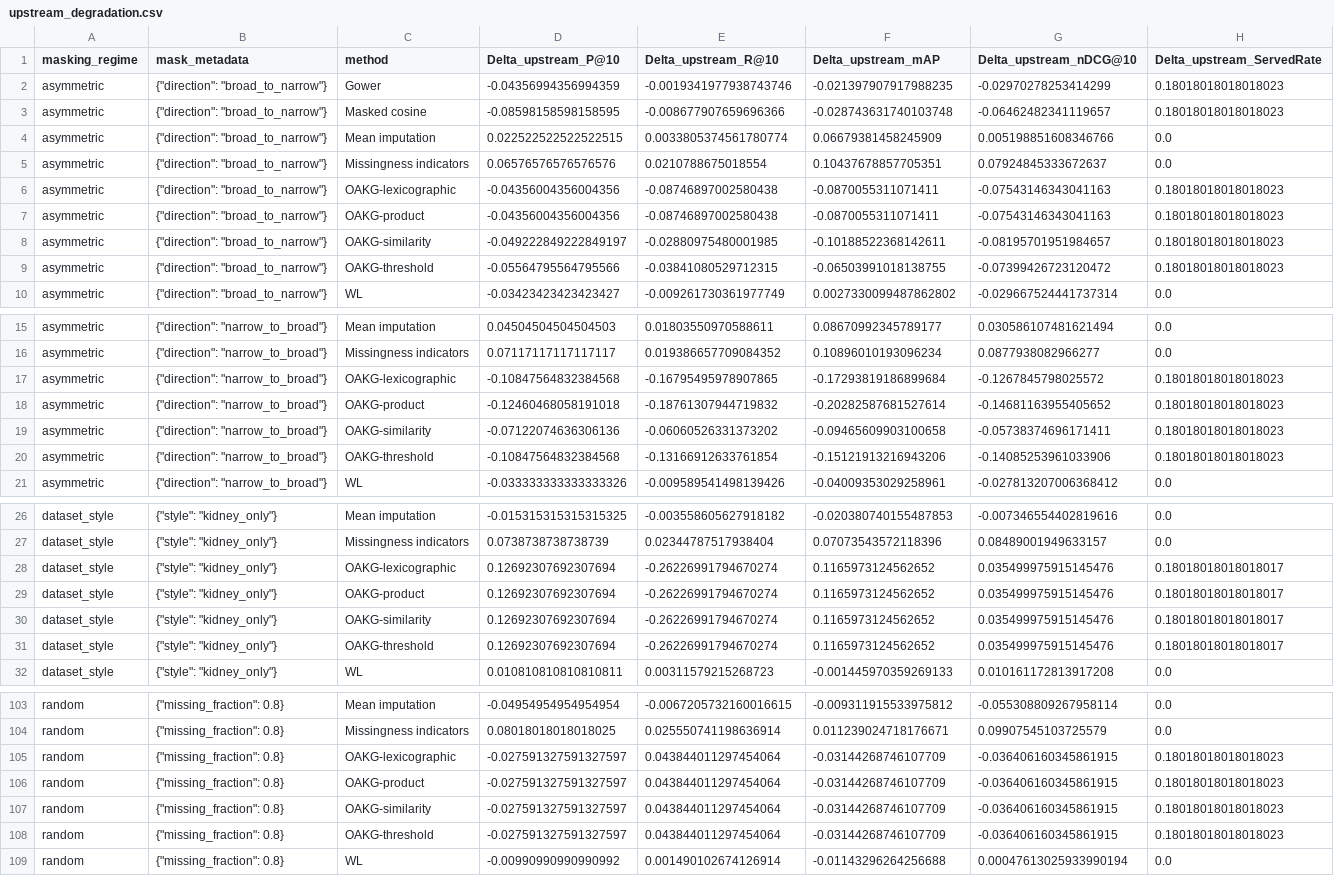
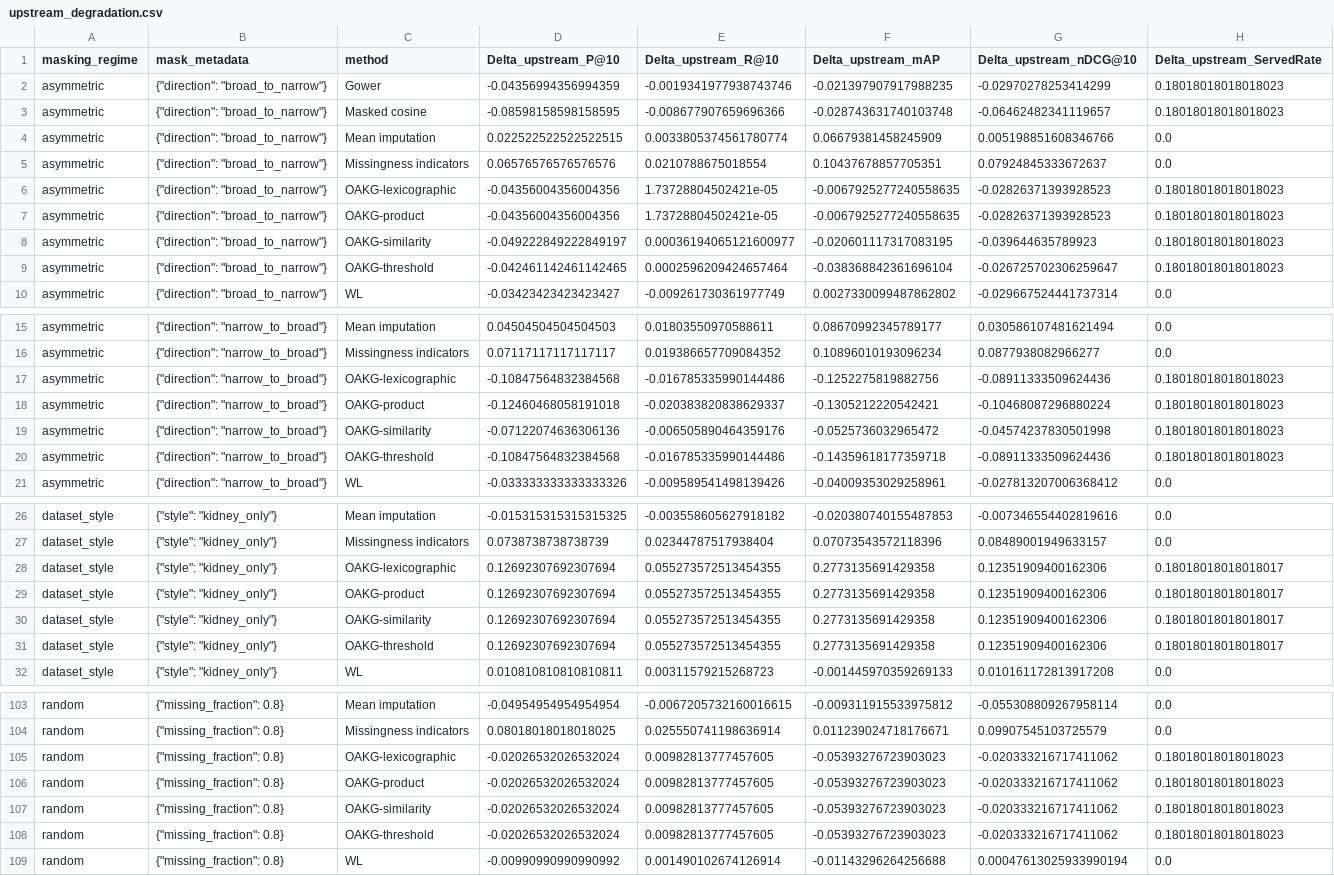
Before and after one commit to UDIDAS/SWOG, a CSV file: results/tables/upstream_degradation.csv, drawn as a sheet; only a part is shown, gaps mark what is left out; the diff covers the shown part only; the diff names each change by its address in the sheet, - before the commit and + after, or states it on an @@ line.

```diff
--- a/results/tables/upstream_degradation.csv
+++ b/results/tables/upstream_degradation.csv
-E6:E7 (Delta_upstream_R@10): -0.08746897002580438
+E6:E7 (Delta_upstream_R@10): 1.73728804502421e-05
-F6:F7 (Delta_upstream_mAP): -0.0870055311071411
+F6:F7 (Delta_upstream_mAP): -0.0067925277240558635
-G6:G7 (Delta_upstream_nDCG@10): -0.07543146343041163
+G6:G7 (Delta_upstream_nDCG@10): -0.02826371393928523
-E8 (Delta_upstream_R@10): -0.02880975480001985
+E8 (Delta_upstream_R@10): 0.00036194065121600977
-F8 (Delta_upstream_mAP): -0.10188522368142611
+F8 (Delta_upstream_mAP): -0.020601117317083195
-G8 (Delta_upstream_nDCG@10): -0.08195701951984657
+G8 (Delta_upstream_nDCG@10): -0.039644635789923
-D9 (Delta_upstream_P@10): -0.05564795564795566
+D9 (Delta_upstream_P@10): -0.042461142461142465
-E9 (Delta_upstream_R@10): -0.03841080529712315
+E9 (Delta_upstream_R@10): 0.0002596209424657464
-F9 (Delta_upstream_mAP): -0.06503991018138755
+F9 (Delta_upstream_mAP): -0.038368842361696104
-G9 (Delta_upstream_nDCG@10): -0.07399426723120472
+G9 (Delta_upstream_nDCG@10): -0.026725702306259647
-E17 (Delta_upstream_R@10): -0.16795495978907865
+E17 (Delta_upstream_R@10): -0.016785335990144486
-F17 (Delta_upstream_mAP): -0.17293819186899684
+F17 (Delta_upstream_mAP): -0.1252275819882756
-G17 (Delta_upstream_nDCG@10): -0.1267845798025572
+G17 (Delta_upstream_nDCG@10): -0.08911333509624436
-E18 (Delta_upstream_R@10): -0.18761307944719832
+E18 (Delta_upstream_R@10): -0.020383820838629337
-F18 (Delta_upstream_mAP): -0.20282587681527614
+F18 (Delta_upstream_mAP): -0.1305212220542421
-G18 (Delta_upstream_nDCG@10): -0.14681163955405652
+G18 (Delta_upstream_nDCG@10): -0.10468087296880224
-E19 (Delta_upstream_R@10): -0.06060526331373202
+E19 (Delta_upstream_R@10): -0.006505890464359176
-F19 (Delta_upstream_mAP): -0.09465609903100658
+F19 (Delta_upstream_mAP): -0.0525736032965472
-G19 (Delta_upstream_nDCG@10): -0.05738374696171411
+G19 (Delta_upstream_nDCG@10): -0.04574237830501998
-E20 (Delta_upstream_R@10): -0.13166912633761854
+E20 (Delta_upstream_R@10): -0.016785335990144486
-F20 (Delta_upstream_mAP): -0.15121913216943206
+F20 (Delta_upstream_mAP): -0.14359618177359718
-G20 (Delta_upstream_nDCG@10): -0.14085253961033906
+G20 (Delta_upstream_nDCG@10): -0.08911333509624436
-E28:E31 (Delta_upstream_R@10): -0.26226991794670274
+E28:E31 (Delta_upstream_R@10): 0.055273572513454355
-F28:F31 (Delta_upstream_mAP): 0.1165973124562652
+F28:F31 (Delta_upstream_mAP): 0.2773135691429358
-G28:G31 (Delta_upstream_nDCG@10): 0.035499975915145476
+G28:G31 (Delta_upstream_nDCG@10): 0.12351909400162306
-D105:D108 (Delta_upstream_P@10): -0.027591327591327597
+D105:D108 (Delta_upstream_P@10): -0.02026532026532024
-E105:E108 (Delta_upstream_R@10): 0.043844011297454064
+E105:E108 (Delta_upstream_R@10): 0.00982813777457605
-F105:F108 (Delta_upstream_mAP): -0.03144268746107709
+F105:F108 (Delta_upstream_mAP): -0.05393276723903023
-G105:G108 (Delta_upstream_nDCG@10): -0.036406160345861915
+G105:G108 (Delta_upstream_nDCG@10): -0.020333216717411062
```
Also changed, not shown: 76 edited cells elsewhere in this file, results/tables/cross_backbone_observability.csv, results/tables/publication_ready_retrieval_table.csv, 4 other files.
